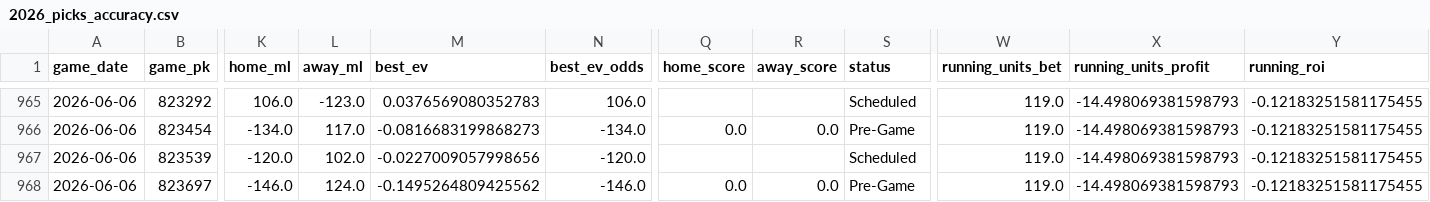
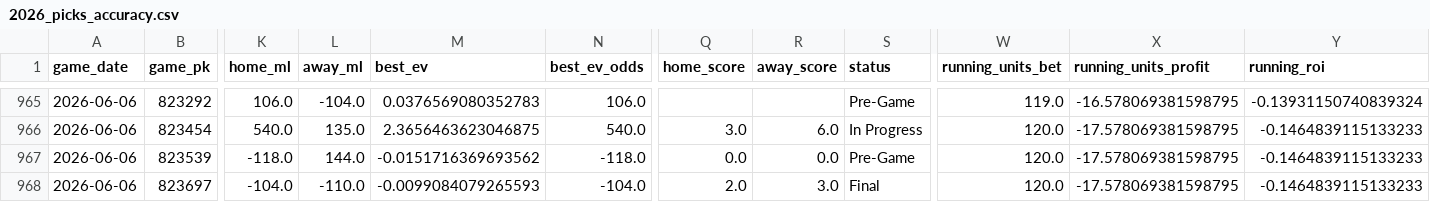
Before and after one commit to tyler-janak/TheBullpenBet, a CSV file: 2026_picks_accuracy.csv, drawn as a sheet; only a part is shown, gaps mark what is left out; the diff covers the shown part only; the diff names each change by its address in the sheet, - before the commit and + after, or states it on an @@ line.

```diff
--- a/2026_picks_accuracy.csv
+++ b/2026_picks_accuracy.csv
-L965 (away_ml): -123.0
+L965 (away_ml): -104.0
-S965 (status): Scheduled
+S965 (status): Pre-Game
-X965 (running_units_profit): -14.498069381598793
+X965 (running_units_profit): -16.578069381598795
-Y965 (running_roi): -0.12183251581175455
+Y965 (running_roi): -0.13931150740839324
-K966 (home_ml): -134.0
+K966 (home_ml): 540.0
-L966 (away_ml): 117.0
+L966 (away_ml): 135.0
-M966 (best_ev): -0.0816683199868273
+M966 (best_ev): 2.3656463623046875
-N966 (best_ev_odds): -134.0
+N966 (best_ev_odds): 540.0
-Q966 (home_score): 0.0
+Q966 (home_score): 3.0
-R966 (away_score): 0.0
+R966 (away_score): 6.0
-S966 (status): Pre-Game
+S966 (status): In Progress
-W966:W968 (running_units_bet): 119.0
+W966:W968 (running_units_bet): 120.0
-X966:X968 (running_units_profit): -14.498069381598793
+X966:X968 (running_units_profit): -17.578069381598795
-Y966:Y968 (running_roi): -0.12183251581175455
+Y966:Y968 (running_roi): -0.1464839115133233
-K967 (home_ml): -120.0
+K967 (home_ml): -118.0
-L967 (away_ml): 102.0
+L967 (away_ml): 144.0
-M967 (best_ev): -0.0227009057998656
+M967 (best_ev): -0.0151716369693562
-N967 (best_ev_odds): -120.0
+N967 (best_ev_odds): -118.0
-Q967 (home_score): (empty)
+Q967 (home_score): 0.0
-R967 (away_score): (empty)
+R967 (away_score): 0.0
-S967 (status): Scheduled
+S967 (status): Pre-Game
-K968 (home_ml): -146.0
+K968 (home_ml): -104.0
-L968 (away_ml): 124.0
+L968 (away_ml): -110.0
-M968 (best_ev): -0.1495264809425562
+M968 (best_ev): -0.0099084079265593
-N968 (best_ev_odds): -146.0
+N968 (best_ev_odds): -104.0
-Q968 (home_score): 0.0
+Q968 (home_score): 2.0
-R968 (away_score): 0.0
+R968 (away_score): 3.0
-S968 (status): Pre-Game
+S968 (status): Final
```
Also changed, not shown: 131 edited cells elsewhere in this file, outputs/hitterspitchers_today.csv, outputs/today_bets_to_make.csv, 3 other files.
